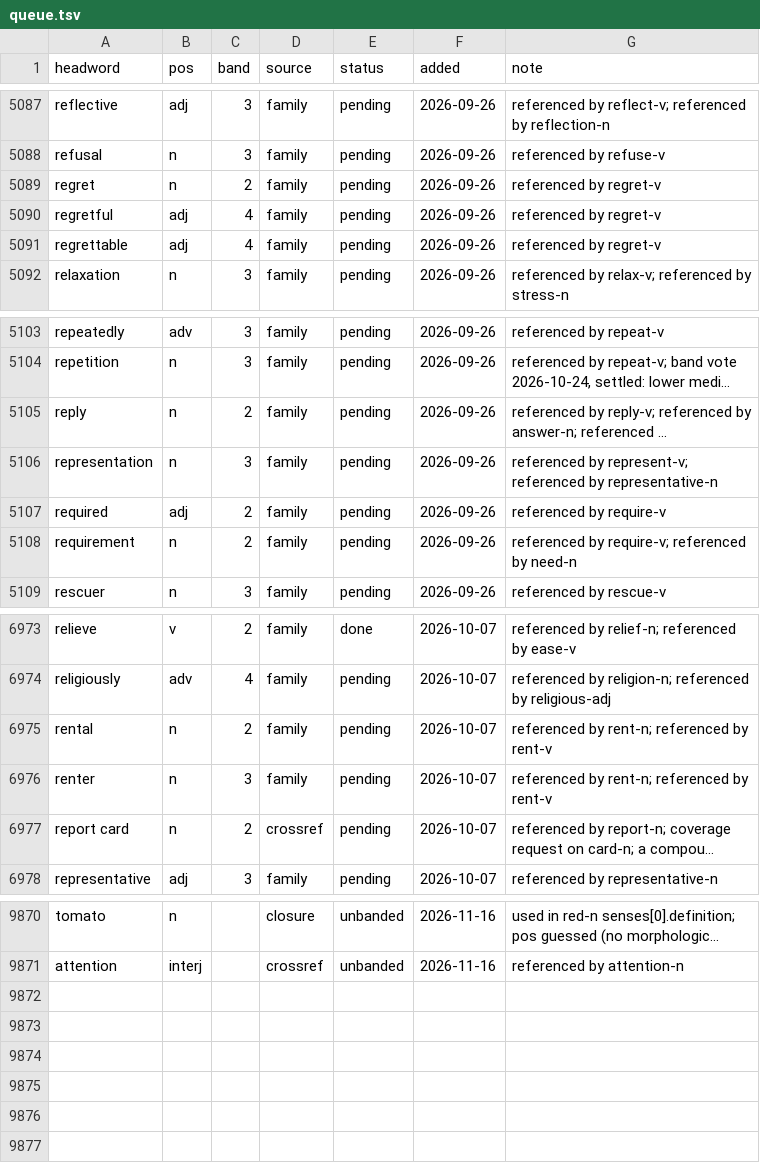
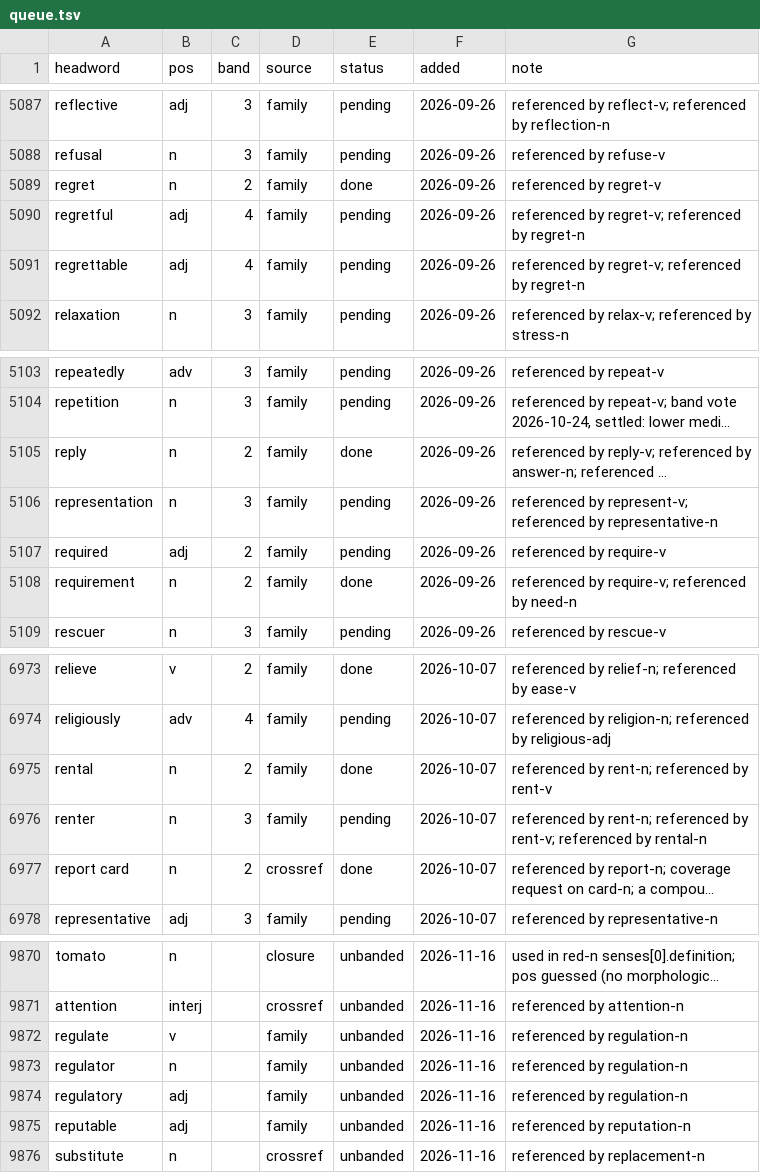
Before and after one commit to tkgally/eex-dict, a TSV file: headwords/queue.tsv, drawn as a sheet; only a part is shown, gaps mark what is left out; long unchanged cells end in …; the diff covers the shown part only; the diff names each change by its address in the sheet, - before the commit and + after, or states it on an @@ line.

```diff
--- a/headwords/queue.tsv
+++ b/headwords/queue.tsv
-E5089 (status): pending
+E5089 (status): done
-G5090:G5091 (note): referenced by regret-v
+G5090:G5091 (note): referenced by regret-v; referenced by regret-n
-E5105 (status): pending
+E5105 (status): done
-E5108 (status): pending
+E5108 (status): done
-E6975 (status): pending
+E6975 (status): done
-G6976 (note): …referenced by rent-v
+G6976 (note): …referenced by rent-v; referenced by rental-n
-E6977 (status): pending
+E6977 (status): done
+row 9872: regulate | v |  | family | unbanded | 2026-11-16 | referenced by regulation-n
+row 9873: regulator | n |  | family | unbanded | 2026-11-16 | referenced by regulation-n
+row 9874: regulatory | adj |  | family | unbanded | 2026-11-16 | referenced by regulation-n
+row 9875: reputable | adj |  | family | unbanded | 2026-11-16 | referenced by reputation-n
+row 9876: substitute | n |  | crossref | unbanded | 2026-11-16 | referenced by replacement-n
```
Also changed, not shown: 8 edited cells elsewhere in this file, 34 other files.
